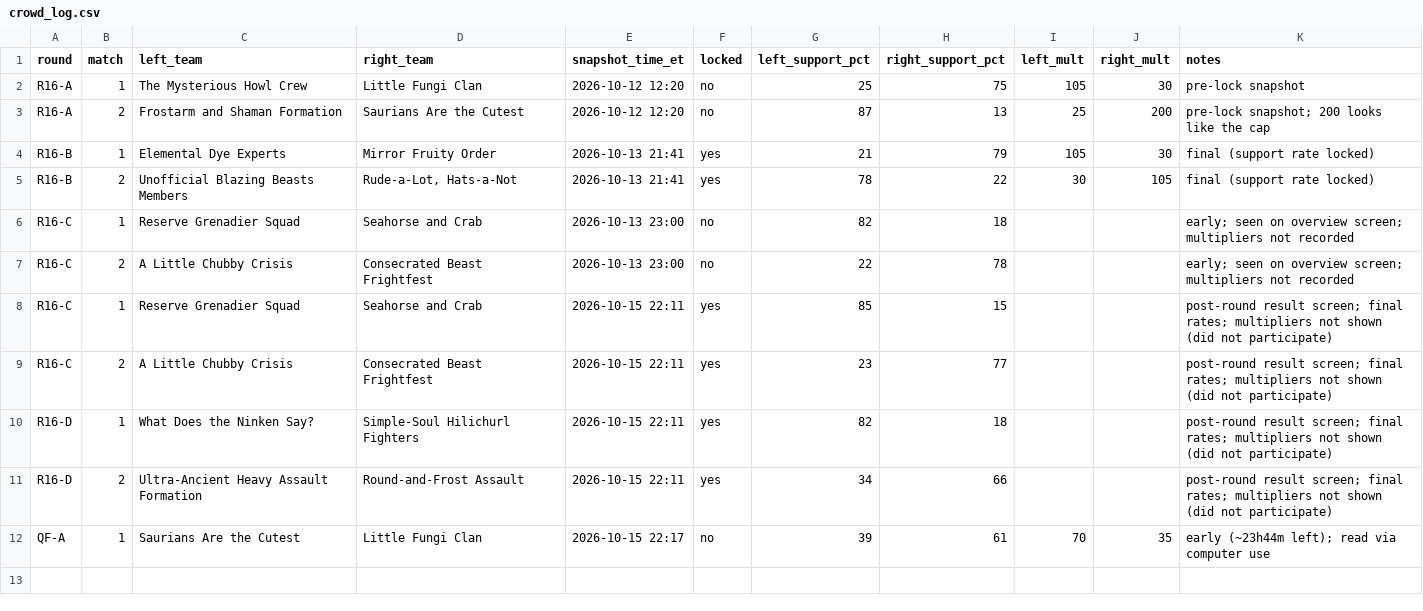
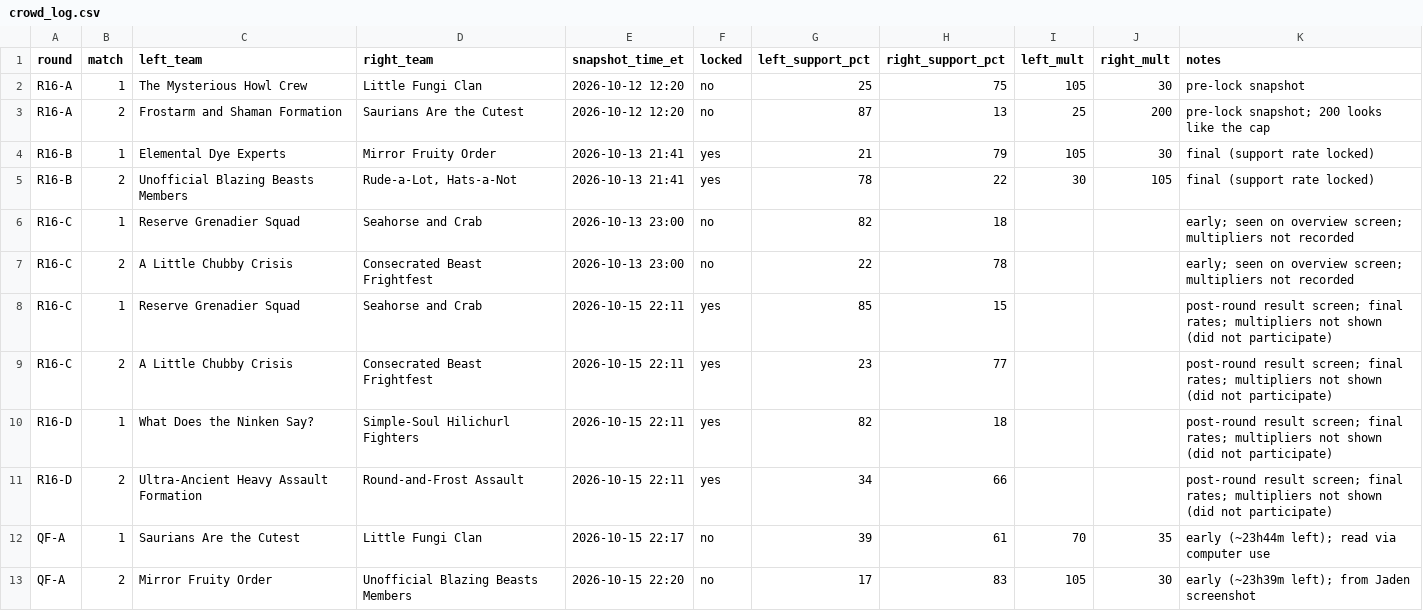
Before and after one commit to jadenzou1-dotcom/genshin-predictive-victory-dynamics, a CSV file: data/crowd_log.csv, drawn as a sheet; the diff names each change by its address in the sheet, - before the commit and + after, or states it on an @@ line.

```diff
--- a/data/crowd_log.csv
+++ b/data/crowd_log.csv
+row 13: QF-A | 2 | Mirror Fruity Order | Unofficial Blazing Beasts Members | 2026-10-15 22:20 | no | 17 | 83 | 105 | 30 | early (~23h39m left); from Jaden screenshot
```
Also changed, not shown: data/placements.csv.
